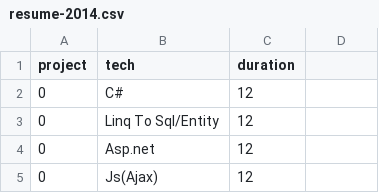
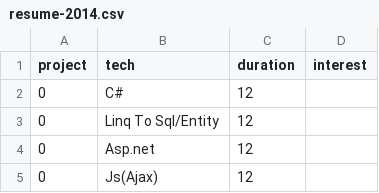
Before and after one commit to nowgoant/resume, a CSV file: data/resume-2014.csv, drawn as a sheet; only a part is shown.

```diff
--- a/data/resume-2014.csv
+++ b/data/resume-2014.csv
@@ -1,2 +1,2 @@
-project,tech,duration
+project,tech,duration,interest
 0,C#,12
```
Also changed, not shown: 2 other files.
